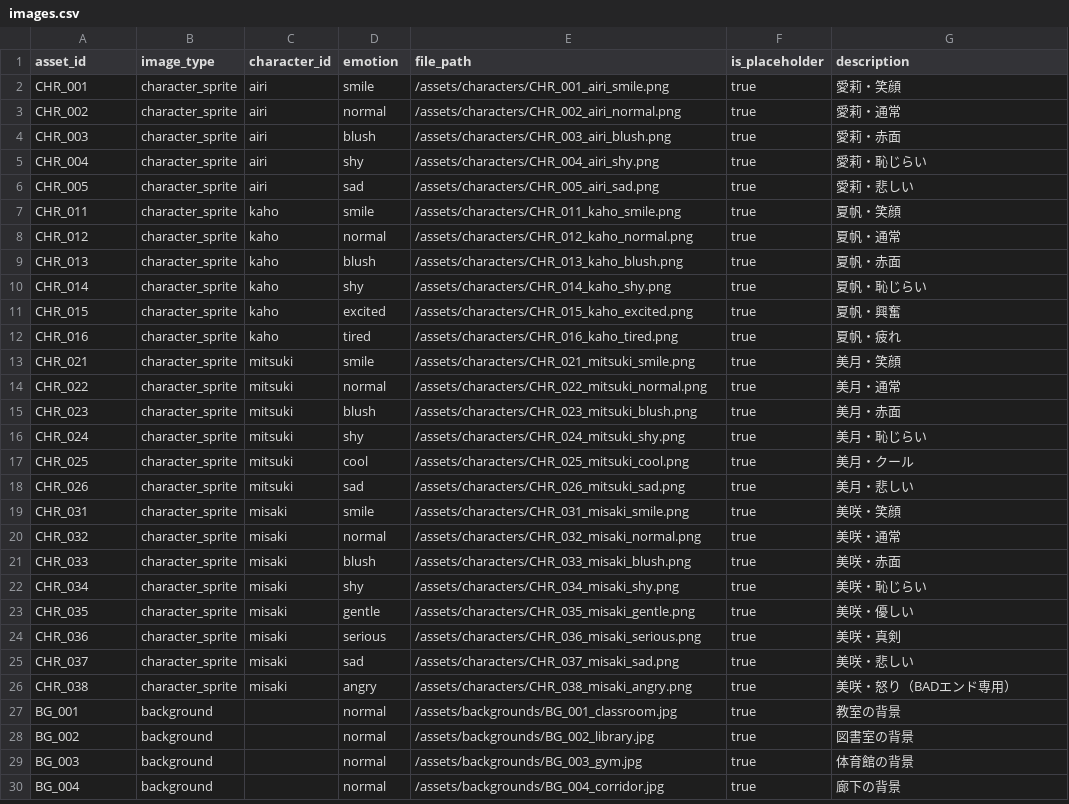
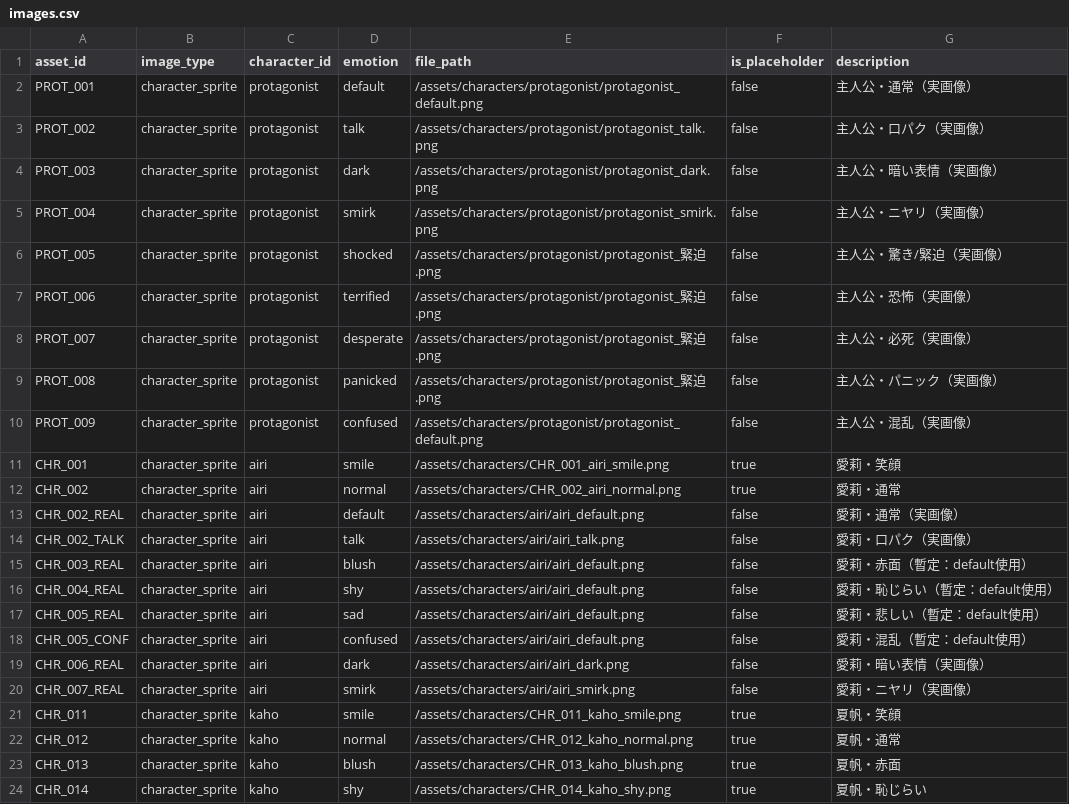
Before and after one commit to daisukeman32/Shanghai-swap, a CSV file: public/data/images.csv, drawn as a sheet; only a part is shown; the shorter side is filled out with more unchanged rows.

```diff
--- a/public/data/images.csv
+++ b/public/data/images.csv
@@ -1,7 +1,21 @@
 asset_id,image_type,character_id,emotion,file_path,is_placeholder,description
+PROT_001,character_sprite,protagonist,default,/assets/characters/protagonist/protagonist_default.png,false,主人公・通常（実画像）
+PROT_002,character_sprite,protagonist,talk,/assets/characters/protagonist/protagonist_talk.png,false,主人公・口パク（実画像）
+PROT_003,character_sprite,protagonist,dark,/assets/characters/protagonist/protagonist_dark.png,false,主人公・暗い表情（実画像）
+PROT_004,character_sprite,protagonist,smirk,/assets/characters/protagonist/protagonist_smirk.png,false,主人公・ニヤリ（実画像）
+PROT_005,character_sprite,protagonist,shocked,/assets/characters/protagonist/protagonist_緊迫.png,false,主人公・驚き/緊迫（実画像）
+PROT_006,character_sprite,protagonist,terrified,/assets/characters/protagonist/protagonist_緊迫.png,false,主人公・恐怖（実画像）
+PROT_007,character_sprite,protagonist,desperate,/assets/characters/protagonist/protagonist_緊迫.png,false,主人公・必死（実画像）
+PROT_008,character_sprite,protagonist,panicked,/assets/characters/protagonist/protagonist_緊迫.png,false,主人公・パニック（実画像）
+PROT_009,character_sprite,protagonist,confused,/assets/characters/protagonist/protagonist_default.png,false,主人公・混乱（実画像）
 CHR_001,character_sprite,airi,smile,/assets/characters/CHR_001_airi_smile.png,true,愛莉・笑顔
 CHR_002,character_sprite,airi,normal,/assets/characters/CHR_002_airi_normal.png,true,愛莉・通常
-CHR_003,character_sprite,airi,blush,/assets/characters/CHR_003_airi_blush.png,true,愛莉・赤面
-CHR_004,character_sprite,airi,shy,/assets/characters/CHR_004_airi_shy.png,true,愛莉・恥じらい
-CHR_005,character_sprite,airi,sad,/assets/characters/CHR_005_airi_sad.png,true,愛莉・悲しい
+CHR_002_REAL,character_sprite,airi,default,/assets/characters/airi/airi_default.png,false,愛莉・通常（実画像）
+CHR_002_TALK,character_sprite,airi,talk,/assets/characters/airi/airi_talk.png,false,愛莉・口パク（実画像）
+CHR_003_REAL,character_sprite,airi,blush,/assets/characters/airi/airi_default.png,false,愛莉・赤面（暫定：default使用）
+CHR_004_REAL,character_sprite,airi,shy,/assets/characters/airi/airi_default.png,false,愛莉・恥じらい（暫定：default使用）
+CHR_005_REAL,character_sprite,airi,sad,/assets/characters/airi/airi_default.png,false,愛莉・悲しい（暫定：default使用）
+CHR_005_CONF,character_sprite,airi,confused,/assets/characters/airi/airi_default.png,false,愛莉・混乱（暫定：default使用）
+CHR_006_REAL,character_sprite,airi,dark,/assets/characters/airi/airi_dark.png,false,愛莉・暗い表情（実画像）
+CHR_007_REAL,character_sprite,airi,smirk,/assets/characters/airi/airi_smirk.png,false,愛莉・ニヤリ（実画像）
 CHR_011,character_sprite,kaho,smile,/assets/characters/CHR_011_kaho_smile.png,true,夏帆・笑顔
```
Also changed, not shown: public/data/rewards.csv, public/data/scenes.csv, 31 other files.
